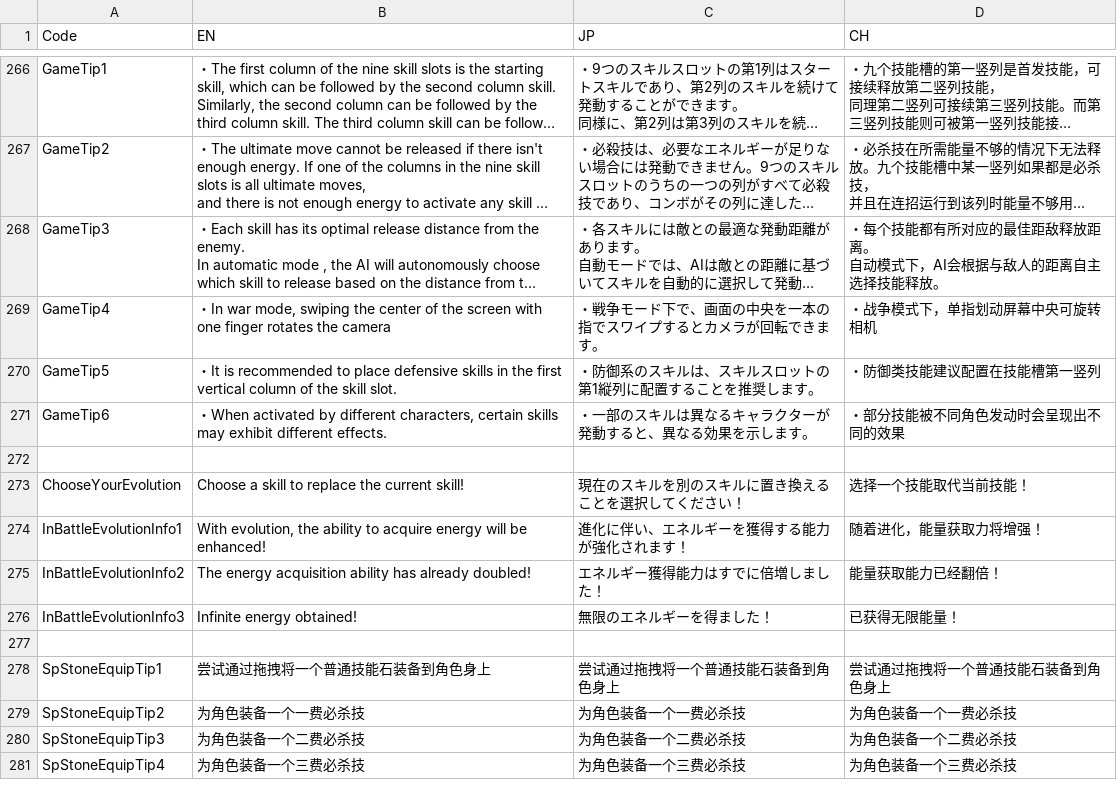
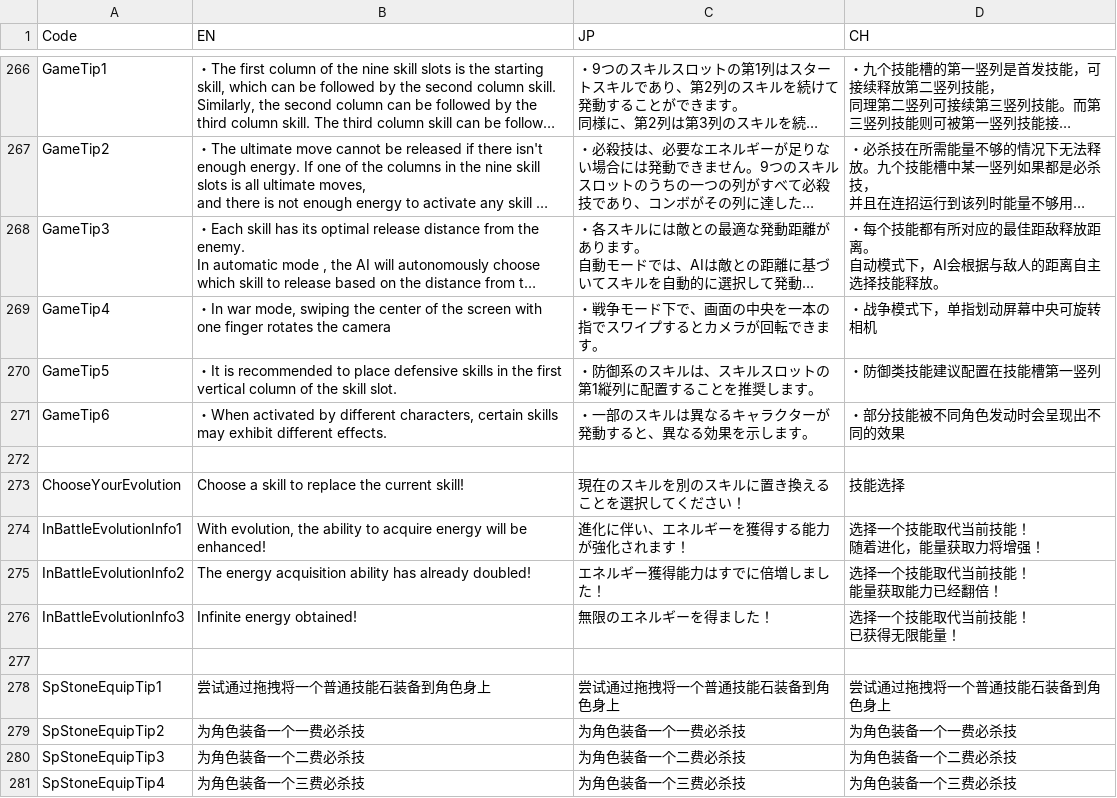
Before and after one commit to bodacheng/PocketStriker, a CSV file: Assets/ExternalAssets/Config/LanguageCode.csv, drawn as a sheet; only a part is shown, gaps mark what is left out; long unchanged cells end in ….

```diff
--- a/Assets/ExternalAssets/Config/LanguageCode.csv
+++ b/Assets/ExternalAssets/Config/LanguageCode.csv
@@ -333,6 +333,9 @@ GameTip6,"・When activated by different characters, certain skills may exhibit
 ,,,
-ChooseYourEvolution,Choose a skill to replace the current skill!,現在のスキルを別のスキルに置き換えることを選択してください！,选择一个技能取代当前技能！
-InBattleEvolutionInfo1,"With evolution, the ability to acquire energy will be enhanced!",進化に伴い、エネルギーを獲得する能力が強化されます！,随着进化，能量获取力将增强！
-InBattleEvolutionInfo2,The energy acquisition ability has already doubled!,エネルギー獲得能力はすでに倍増しました！,能量获取能力已经翻倍！
-InBattleEvolutionInfo3,Infinite energy obtained!,無限のエネルギーを得ました！,已获得无限能量！
+ChooseYourEvolution,Choose a skill to replace the current skill!,現在のスキルを別のスキルに置き換えることを選択してください！,技能选择
+InBattleEvolutionInfo1,"With evolution, the ability to acquire energy will be enhanced!",進化に伴い、エネルギーを獲得する能力が強化されます！,"选择一个技能取代当前技能！
+随着进化，能量获取力将增强！"
+InBattleEvolutionInfo2,The energy acquisition ability has already doubled!,エネルギー獲得能力はすでに倍増しました！,"选择一个技能取代当前技能！
+能量获取能力已经翻倍！"
+InBattleEvolutionInfo3,Infinite energy obtained!,無限のエネルギーを得ました！,"选择一个技能取代当前技能！
+已获得无限能量！"
 ,,,
```
Also changed, not shown: 14 other files.
